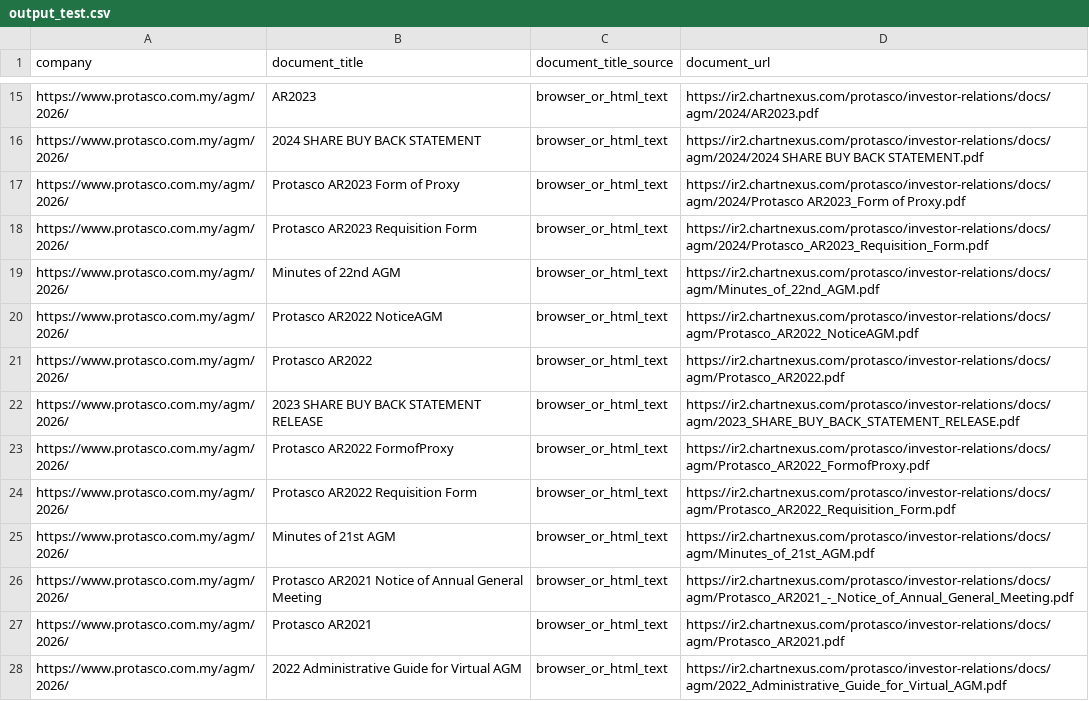
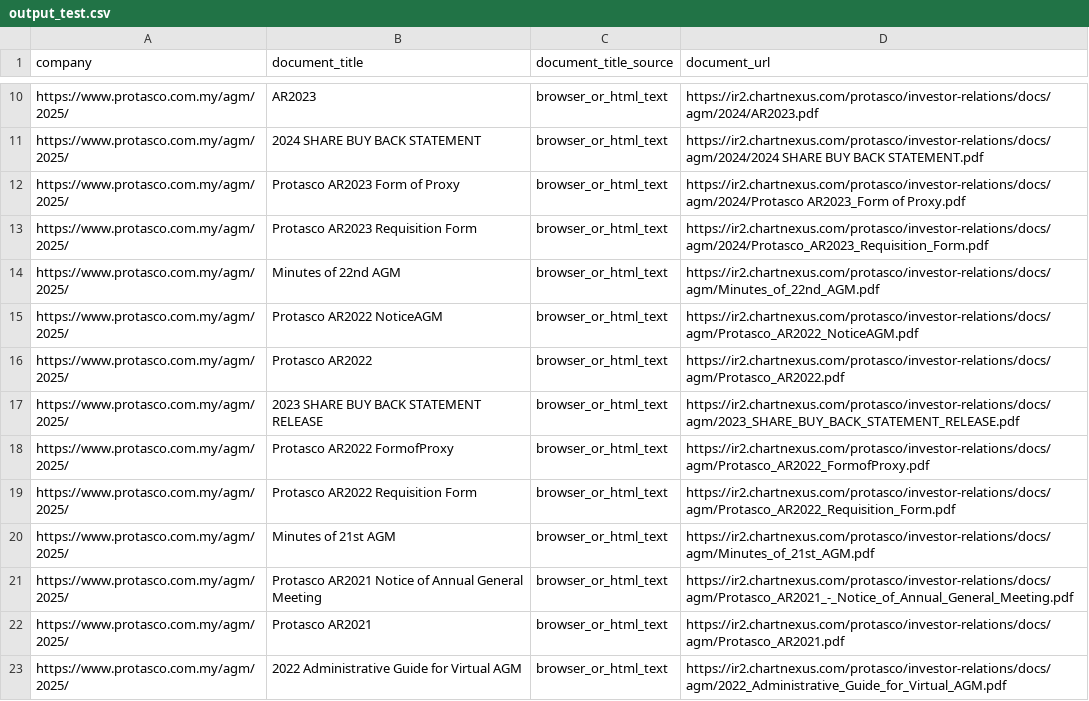
Before and after one commit to Shyam7291/document-monitor, a CSV file: output_test.csv, drawn as a sheet; only a part is shown, gaps mark what is left out; addresses are those after the commit; the diff covers the shown part only; the diff names each change by its address in the sheet, - before the commit and + after, or states it on an @@ line.

```diff
--- a/output_test.csv
+++ b/output_test.csv
-A10:A23 (company): https://www.protasco.com.my/agm/2026/
+A10:A23 (company): https://www.protasco.com.my/agm/2025/
```
Also changed, not shown: 5 removed rows and 17 edited cells elsewhere in this file, raw_links_test.csv, run_summary_master.csv.
